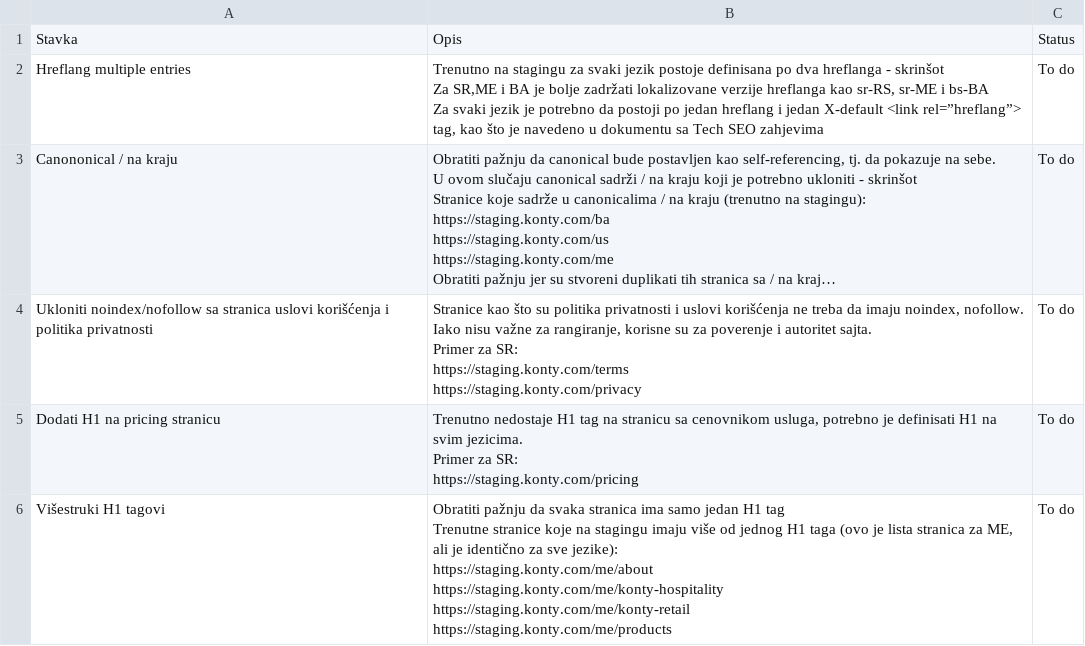
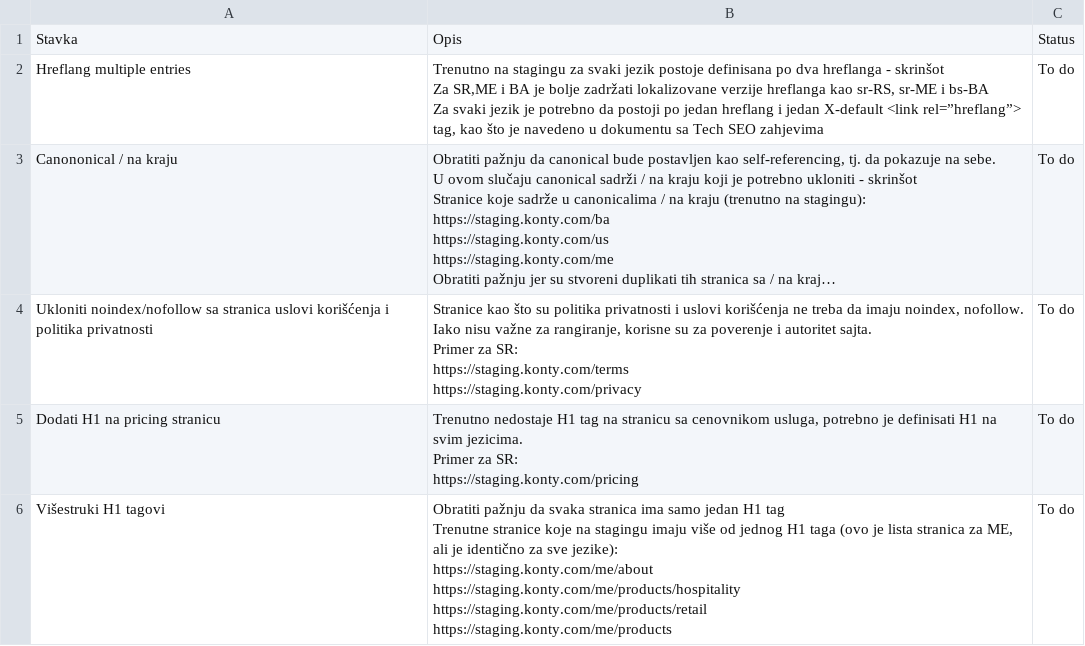
Before and after one commit to nikolalj/konty-website, a CSV file: documentation/TechSEORequirementsAdditional.csv, drawn as a sheet; long unchanged cells end in ….

```diff
--- a/documentation/TechSEORequirementsAdditional.csv
+++ b/documentation/TechSEORequirementsAdditional.csv
@@ -26,8 +26,8 @@ Primer za SR:
 https://staging.konty.com/pricing",To do
-Višestruki H1 tagovi,"Obratiti pažnju da svaka stranica ima samo jedan H1 tag
-
-Trenutne stranice koje na stagingu imaju više od jednog H1 taga (ovo je lista stranica za ME, ali je identično za sve jezike):
-https://staging.konty.com/me/about
-https://staging.konty.com/me/konty-hospitality
-https://staging.konty.com/me/konty-retail
-https://staging.konty.com/me/products ",To do
+Višestruki H1 tagovi,"Obratiti pažnju da svaka stranica ima samo jedan H1 tag
+
+Trenutne stranice koje na stagingu imaju više od jednog H1 taga (ovo je lista stranica za ME, ali je identično za sve jezike):
+https://staging.konty.com/me/about
+https://staging.konty.com/me/products/hospitality
+https://staging.konty.com/me/products/retail
+https://staging.konty.com/me/products ",To do
```
Also changed, not shown: 42 other files.
